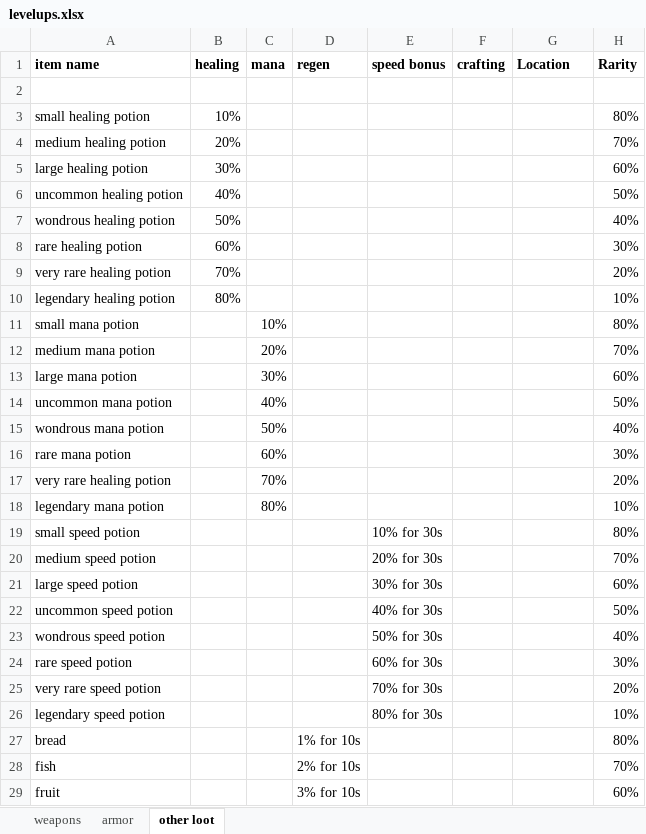
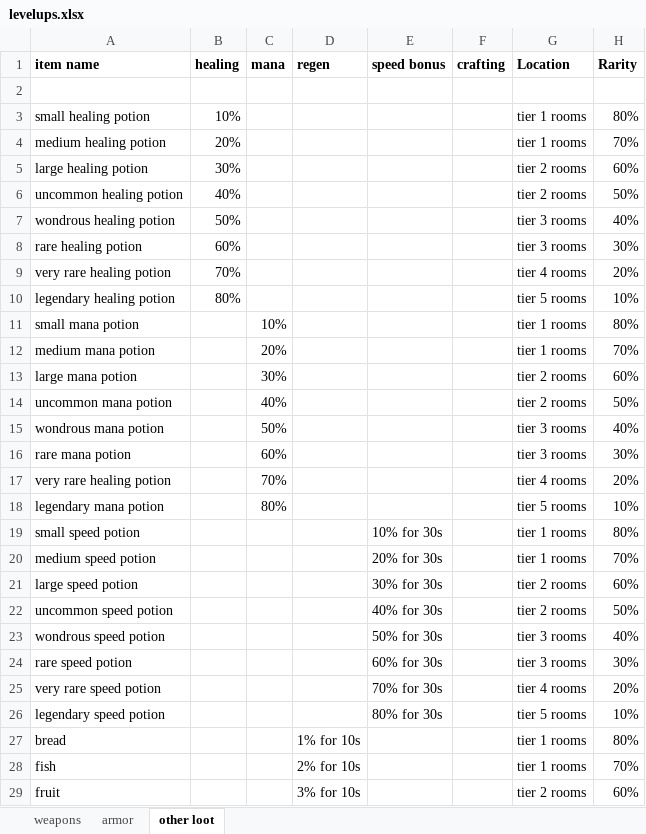
Before and after one commit to beknar/claude-ue5, an Excel workbook: docs/levelups.xlsx, sheet other loot, drawn as a sheet; only a part is shown; values as stored, in another font and other column widths than the file's, no borders; the diff covers the shown part only; the diff names each change by its address in the sheet, - before the commit and + after, or states it on an @@ line.

```diff
--- a/docs/levelups.xlsx (sheet other loot)
+++ b/docs/levelups.xlsx (sheet other loot)
-G3:G4 (Location): (empty)
+G3:G4 (Location): tier 1 rooms
-G5:G6 (Location): (empty)
+G5:G6 (Location): tier 2 rooms
-G7:G8 (Location): (empty)
+G7:G8 (Location): tier 3 rooms
-G9 (Location): (empty)
+G9 (Location): tier 4 rooms
-G10 (Location): (empty)
+G10 (Location): tier 5 rooms
-G11:G12 (Location): (empty)
+G11:G12 (Location): tier 1 rooms
-G13:G14 (Location): (empty)
+G13:G14 (Location): tier 2 rooms
-G15:G16 (Location): (empty)
+G15:G16 (Location): tier 3 rooms
-G17 (Location): (empty)
+G17 (Location): tier 4 rooms
-G18 (Location): (empty)
+G18 (Location): tier 5 rooms
-G19:G20 (Location): (empty)
+G19:G20 (Location): tier 1 rooms
-G21:G22 (Location): (empty)
+G21:G22 (Location): tier 2 rooms
-G23:G24 (Location): (empty)
+G23:G24 (Location): tier 3 rooms
-G25 (Location): (empty)
+G25 (Location): tier 4 rooms
-G26 (Location): (empty)
+G26 (Location): tier 5 rooms
-G27:G28 (Location): (empty)
+G27:G28 (Location): tier 1 rooms
-G29 (Location): (empty)
+G29 (Location): tier 2 rooms
```
Also changed, not shown: 21 edited cells elsewhere in this sheet, sheet weapons, sheet armor, 9 other files.
